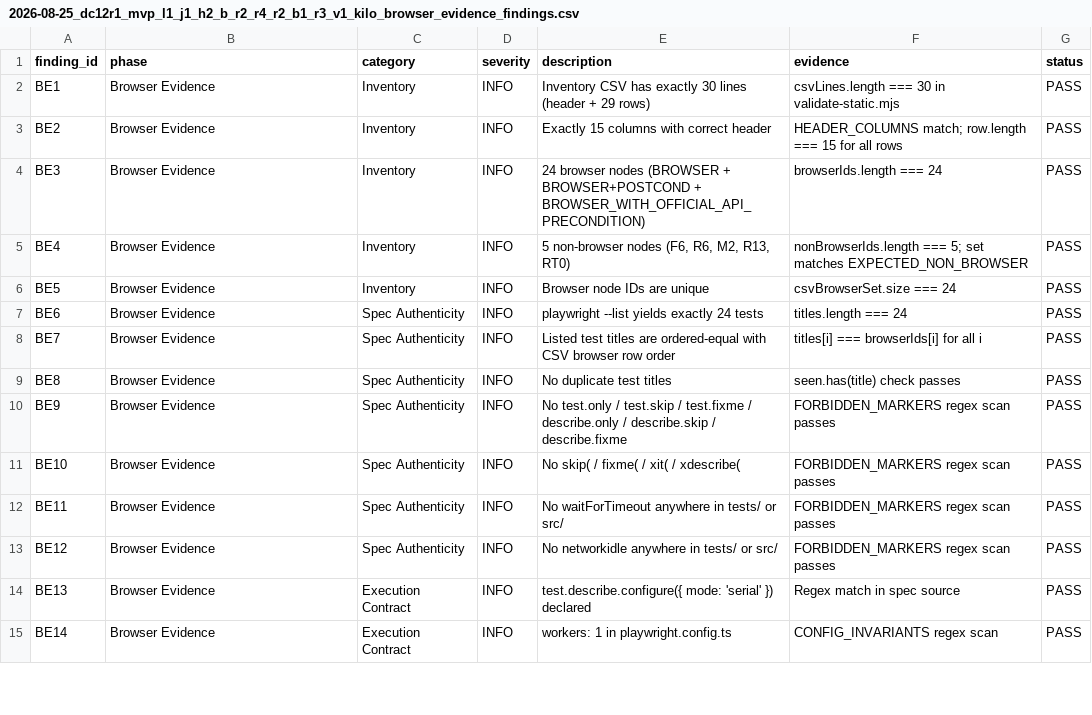
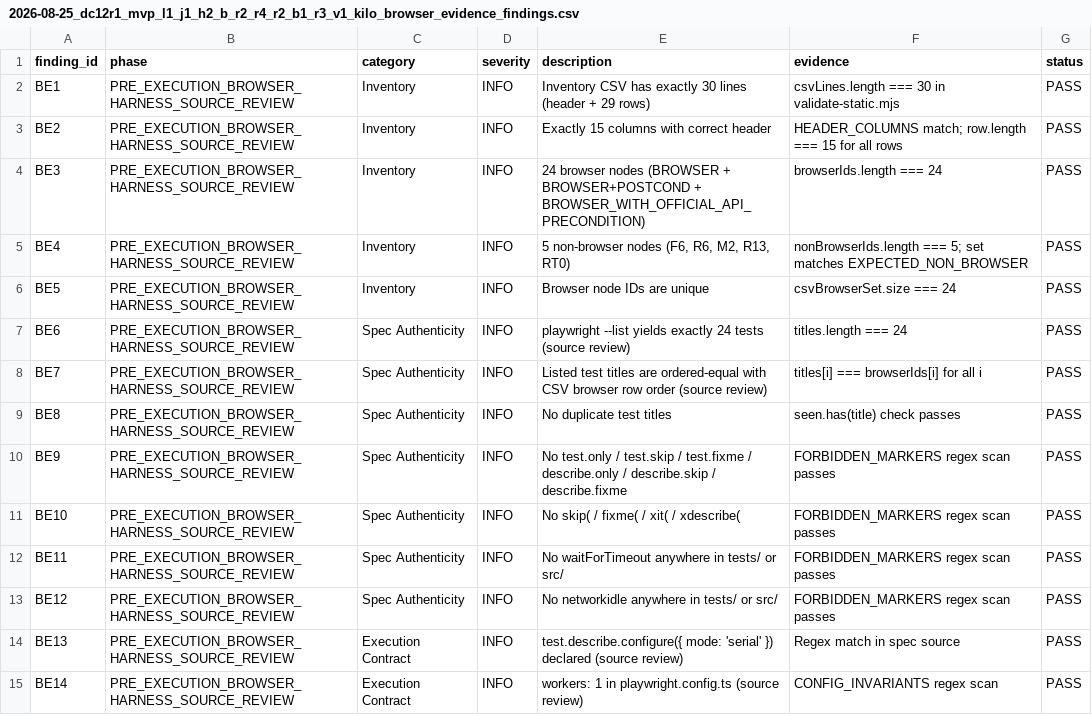
Before and after one commit to lvoemingjie-hash/Mpango-ERP, a CSV file: docs/ai-reports/review/2026-08-25_dc12r1_mvp_l1_j1_h2_b_r2_r4_r2_b1_r3_v1_kilo_browser_evidence_findings.csv, drawn as a sheet; only a part is shown; the diff covers the shown part only.

Commit message:
docs: B1-R3-V1-E1 Kilo Evidence-Truth Correction — mark browser review as PRE_EXECUTION
- Withdraw INDEPENDENT_BROWSER_EVIDENCE_REVIEW verdict
- Replace with KILO_PRE_EXECUTION_BROWSER_HARNESS_SOURCE_REVIEW
- Add explicit execution boundary statements:
  * 未启动产品运行时
  * 未执行 24 节点浏览器旅程
  * 未产生运行时 JSON/JUnit/节点结果
  * 不构成浏览器 PASS 或合并批准
- Update findings CSV category to PRE_EXECUTION_BROWSER_HARNESS_SOURCE_REVIEW
- Add commit SHA proof section (local HEAD == remote)
- Protected refs unchanged: candidate 8c7e847, Lubuntu 67981ccf, V2/V3 STOP, protected baseline

```diff
--- a/docs/ai-reports/review/2026-08-25_dc12r1_mvp_l1_j1_h2_b_r2_r4_r2_b1_r3_v1_kilo_browser_evidence_findings.csv
+++ b/docs/ai-reports/review/2026-08-25_dc12r1_mvp_l1_j1_h2_b_r2_r4_r2_b1_r3_v1_kilo_browser_evidence_findings.csv
@@ -1,15 +1,15 @@
 finding_id,phase,category,severity,description,evidence,status
-BE1,Browser Evidence,Inventory,INFO,"Inventory CSV has exactly 30 lines (header + 29 rows)","csvLines.length === 30 in validate-static.mjs",PASS
-BE2,Browser Evidence,Inventory,INFO,"Exactly 15 columns with correct header","HEADER_COLUMNS match; row.length === 15 for all rows",PASS
-BE3,Browser Evidence,Inventory,INFO,"24 browser nodes (BROWSER + BROWSER+POSTCOND + BROWSER_WITH_OFFICIAL_API_PRECONDITION)","browserIds.length === 24",PASS
-BE4,Browser Evidence,Inventory,INFO,"5 non-browser nodes (F6, R6, M2, R13, RT0)","nonBrowserIds.length === 5; set matches EXPECTED_NON_BROWSER",PASS
-BE5,Browser Evidence,Inventory,INFO,"Browser node IDs are unique","csvBrowserSet.size === 24",PASS
-BE6,Browser Evidence,Spec Authenticity,INFO,"playwright --list yields exactly 24 tests","titles.length === 24",PASS
-BE7,Browser Evidence,Spec Authenticity,INFO,"Listed test titles are ordered-equal with CSV browser row order","titles[i] === browserIds[i] for all i",PASS
-BE8,Browser Evidence,Spec Authenticity,INFO,"No duplicate test titles","seen.has(title) check passes",PASS
-BE9,Browser Evidence,Spec Authenticity,INFO,"No test.only / test.skip / test.fixme / describe.only / describe.skip / describe.fixme","FORBIDDEN_MARKERS regex scan passes",PASS
-BE10,Browser Evidence,Spec Authenticity,INFO,"No skip( / fixme( / xit( / xdescribe(","FORBIDDEN_MARKERS regex scan passes",PASS
-BE11,Browser Evidence,Spec Authenticity,INFO,"No waitForTimeout anywhere in tests/ or src/","FORBIDDEN_MARKERS regex scan passes",PASS
-BE12,Browser Evidence,Spec Authenticity,INFO,"No networkidle anywhere in tests/ or src/","FORBIDDEN_MARKERS regex scan passes",PASS
-BE13,Browser Evidence,Execution Contract,INFO,"test.describe.configure({ mode: 'serial' }) declared","Regex match in spec source",PASS
-BE14,Browser Evidence,Execution Contract,INFO,"workers: 1 in playwright.config.ts","CONFIG_INVARIANTS regex scan",PASS
+BE1,PRE_EXECUTION_BROWSER_HARNESS_SOURCE_REVIEW,Inventory,INFO,"Inventory CSV has exactly 30 lines (header + 29 rows)","csvLines.length === 30 in validate-static.mjs",PASS
+BE2,PRE_EXECUTION_BROWSER_HARNESS_SOURCE_REVIEW,Inventory,INFO,"Exactly 15 columns with correct header","HEADER_COLUMNS match; row.length === 15 for all rows",PASS
+BE3,PRE_EXECUTION_BROWSER_HARNESS_SOURCE_REVIEW,Inventory,INFO,"24 browser nodes (BROWSER + BROWSER+POSTCOND + BROWSER_WITH_OFFICIAL_API_PRECONDITION)","browserIds.length === 24",PASS
+BE4,PRE_EXECUTION_BROWSER_HARNESS_SOURCE_REVIEW,Inventory,INFO,"5 non-browser nodes (F6, R6, M2, R13, RT0)","nonBrowserIds.length === 5; set matches EXPECTED_NON_BROWSER",PASS
+BE5,PRE_EXECUTION_BROWSER_HARNESS_SOURCE_REVIEW,Inventory,INFO,"Browser node IDs are unique","csvBrowserSet.size === 24",PASS
+BE6,PRE_EXECUTION_BROWSER_HARNESS_SOURCE_REVIEW,Spec Authenticity,INFO,"playwright --list yields exactly 24 tests (source review)","titles.length === 24",PASS
+BE7,PRE_EXECUTION_BROWSER_HARNESS_SOURCE_REVIEW,Spec Authenticity,INFO,"Listed test titles are ordered-equal with CSV browser row order (source review)","titles[i] === browserIds[i] for all i",PASS
+BE8,PRE_EXECUTION_BROWSER_HARNESS_SOURCE_REVIEW,Spec Authenticity,INFO,"No duplicate test titles","seen.has(title) check passes",PASS
+BE9,PRE_EXECUTION_BROWSER_HARNESS_SOURCE_REVIEW,Spec Authenticity,INFO,"No test.only / test.skip / test.fixme / describe.only / describe.skip / describe.fixme","FORBIDDEN_MARKERS regex scan passes",PASS
+BE10,PRE_EXECUTION_BROWSER_HARNESS_SOURCE_REVIEW,Spec Authenticity,INFO,"No skip( / fixme( / xit( / xdescribe(","FORBIDDEN_MARKERS regex scan passes",PASS
+BE11,PRE_EXECUTION_BROWSER_HARNESS_SOURCE_REVIEW,Spec Authenticity,INFO,"No waitForTimeout anywhere in tests/ or src/","FORBIDDEN_MARKERS regex scan passes",PASS
+BE12,PRE_EXECUTION_BROWSER_HARNESS_SOURCE_REVIEW,Spec Authenticity,INFO,"No networkidle anywhere in tests/ or src/","FORBIDDEN_MARKERS regex scan passes",PASS
+BE13,PRE_EXECUTION_BROWSER_HARNESS_SOURCE_REVIEW,Execution Contract,INFO,"test.describe.configure({ mode: 'serial' }) declared (source review)","Regex match in spec source",PASS
+BE14,PRE_EXECUTION_BROWSER_HARNESS_SOURCE_REVIEW,Execution Contract,INFO,"workers: 1 in playwright.config.ts (source review)","CONFIG_INVARIANTS regex scan",PASS
```
Also changed, not shown: 72 edited cells elsewhere in this file, 1 other file.
